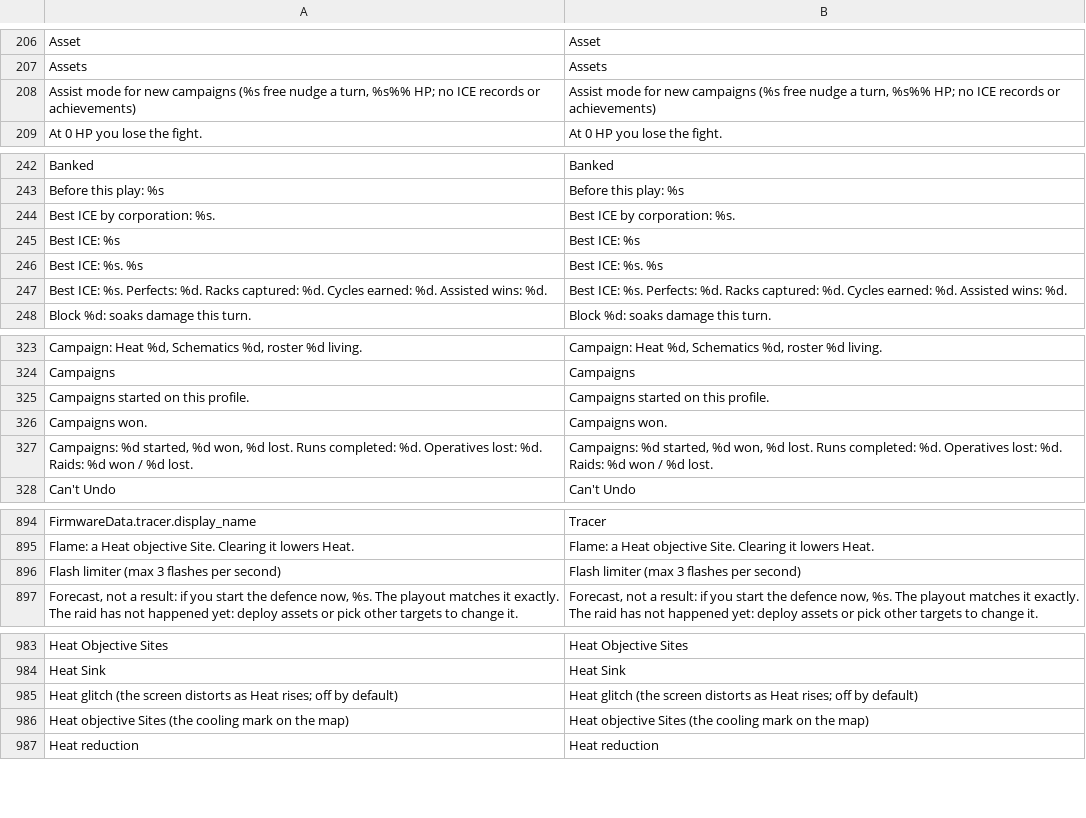
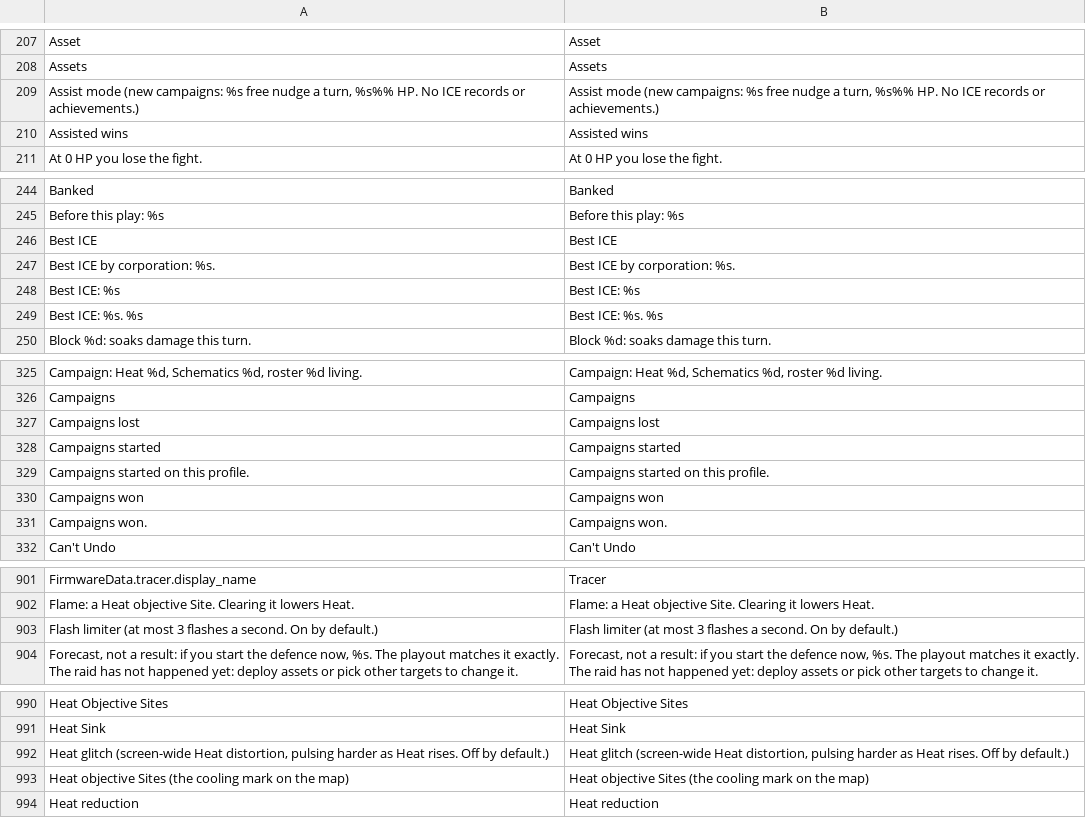
Before and after one commit to Noitues/REBEL_CELL, a CSV file: assets/text/strings.csv, drawn as a sheet; only a part is shown, gaps mark what is left out; removed rows and columns are numbered as before the commit, all else as after; the diff covers the shown part only; the diff names each change by its address in the sheet, - before the commit and + after, or states it on an @@ line.

```diff
--- a/assets/text/strings.csv
+++ b/assets/text/strings.csv
-A209: Assist mode for new campaigns (%s free nudge a turn, %s%% HP; no ICE records or achievements)
+A209: Assist mode (new campaigns: %s free nudge a turn, %s%% HP. No ICE records or achievements.)
-B209: Assist mode for new campaigns (%s free nudge a turn, %s%% HP; no ICE records or achievements)
+B209: Assist mode (new campaigns: %s free nudge a turn, %s%% HP. No ICE records or achievements.)
+row 210: Assisted wins | Assisted wins
+row 246: Best ICE | Best ICE
-row 247: Best ICE: %s. Perfects: %d. Racks captured: %d. Cycles earned: %d. Assisted wins: %d. | Best ICE: %s. Perfects: %d. Racks captured: %d. Cycles earned: %d. Assisted wins: %d.
+row 327: Campaigns lost | Campaigns lost
+row 328: Campaigns started | Campaigns started
+row 330: Campaigns won | Campaigns won
-row 327: Campaigns: %d started, %d won, %d lost. Runs completed: %d. Operatives lost: %d. Raids: %d won / %d lost. | Campaigns: %d started, %d won, %d lost. Runs completed: %d. Operatives lost: %d. Raids: %d won / %d lost.
-row 896: Flash limiter (max 3 flashes per second) | Flash limiter (max 3 flashes per second)
+row 903: Flash limiter (at most 3 flashes a second. On by default.) | Flash limiter (at most 3 flashes a second. On by default.)
-row 985: Heat glitch (the screen distorts as Heat rises; off by default) | Heat glitch (the screen distorts as Heat rises; off by default)
+row 992: Heat glitch (screen-wide Heat distortion, pulsing harder as Heat rises. Off by default.) | Heat glitch (screen-wide Heat distortion, pulsing harder as Heat rises. Off by default.)
```
Also changed, not shown: 16 added rows, 2 removed rows and 4 edited cells elsewhere in this file, 8 other files.
